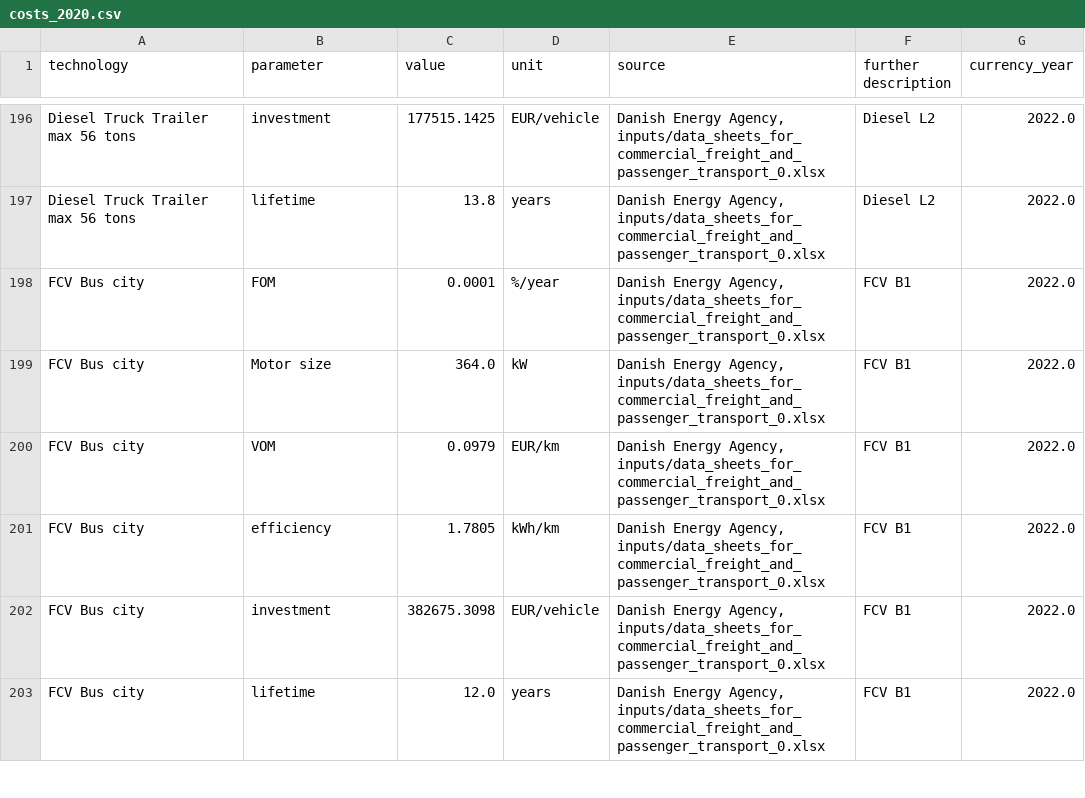
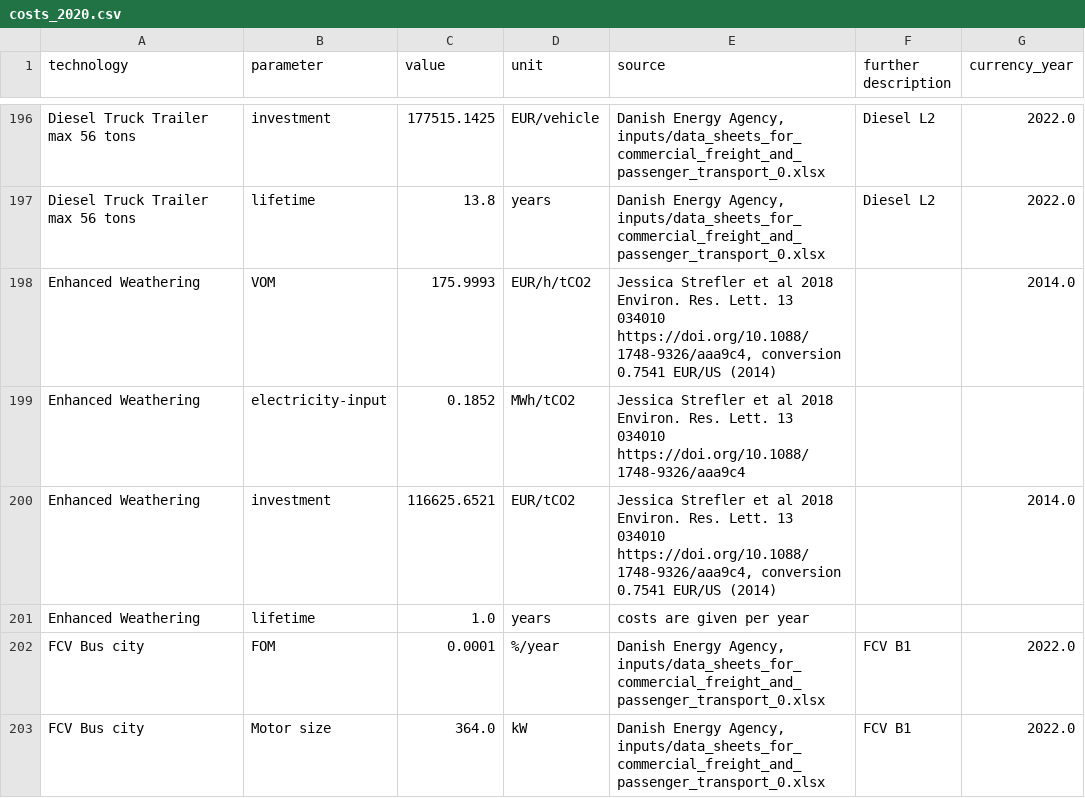
Before and after one commit to PyPSA/technology-data, a CSV file: outputs/costs_2020.csv, drawn as a sheet; only a part is shown, gaps mark what is left out; the shorter side is filled out with more unchanged rows; the diff names each change by its address in the sheet, - before the commit and + after, or states it on an @@ line.

```diff
--- a/outputs/costs_2020.csv
+++ b/outputs/costs_2020.csv
+row 198: Enhanced Weathering | VOM | 175.9993 | EUR/h/tCO2 | Jessica Strefler et al 2018 Environ. Res. Lett. 13 034010 https://doi.org/10.1088/1748-9326/aaa9c4, conversion 0.7541 EUR/US (2014) |  | 2014.0
+row 199: Enhanced Weathering | electricity-input | 0.1852 | MWh/tCO2 | Jessica Strefler et al 2018 Environ. Res. Lett. 13 034010 https://doi.org/10.1088/1748-9326/aaa9c4
+row 200: Enhanced Weathering | investment | 116625.6521 | EUR/tCO2 | Jessica Strefler et al 2018 Environ. Res. Lett. 13 034010 https://doi.org/10.1088/1748-9326/aaa9c4, conversion 0.7541 EUR/US (2014) |  | 2014.0
+row 201: Enhanced Weathering | lifetime | 1.0 | years | costs are given per year
```
Also changed, not shown: inputs/manual_input.csv, outputs/costs_2025.csv, 12 other files.
